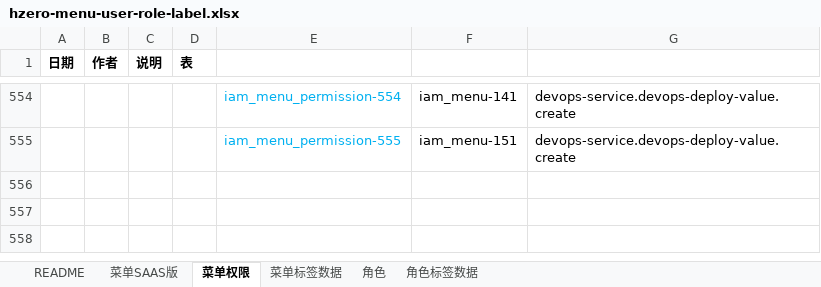
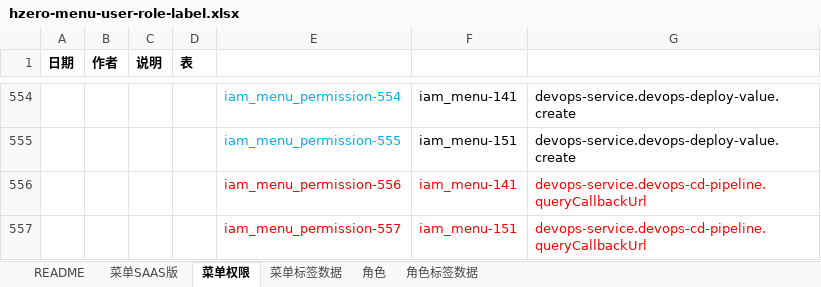
Before and after one commit to open-hand/devops-service, an Excel workbook: src/main/resources/script/db/init-data/devops_service/hzero_platform/hzero-menu-user-role-label.xlsx, sheet 菜单权限, drawn as a sheet; only a part is shown, gaps mark what is left out; values as stored, in another font and other column widths than the file's, no borders; the diff names each change by its address in the sheet, - before the commit and + after, or states it on an @@ line.

Commit message:
[IMP] 添加缺失权限集

```diff
--- a/src/main/resources/script/db/init-data/devops_service/hzero_platform/hzero-menu-user-role-label.xlsx (sheet 菜单权限)
+++ b/src/main/resources/script/db/init-data/devops_service/hzero_platform/hzero-menu-user-role-label.xlsx (sheet 菜单权限)
+row 556:  |  |  |  | iam_menu_permission-556 | iam_menu-141 | devops-service.devops-cd-pipeline.queryCallbackUrl
+row 557:  |  |  |  | iam_menu_permission-557 | iam_menu-151 | devops-service.devops-cd-pipeline.queryCallbackUrl
```
